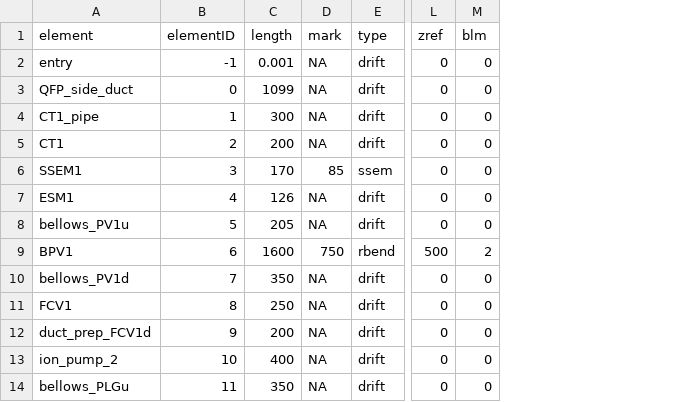
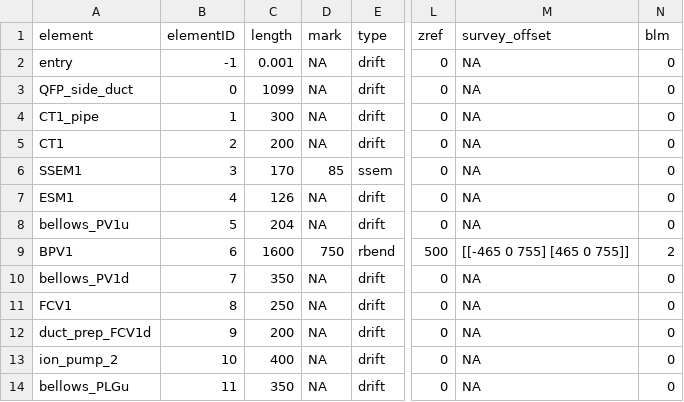
Before and after one commit to CharlieNaseby/T2K-Neutrino-Beamline, a CSV file: fujii-san.csv, drawn as a sheet; only a part is shown, gaps mark what is left out; the diff names each change by its address in the sheet, - before the commit and + after, or states it on an @@ line.

```diff
--- a/fujii-san.csv
+++ b/fujii-san.csv
+column M (survey_offset), rows 2-14: NA | NA | NA | NA | NA | NA | NA | [[-465 0 755] [465 0 755]] | NA | NA | NA | NA | NA
-C8 (length): 205
+C8 (length): 204
```
Also changed, not shown: 9 other files.
